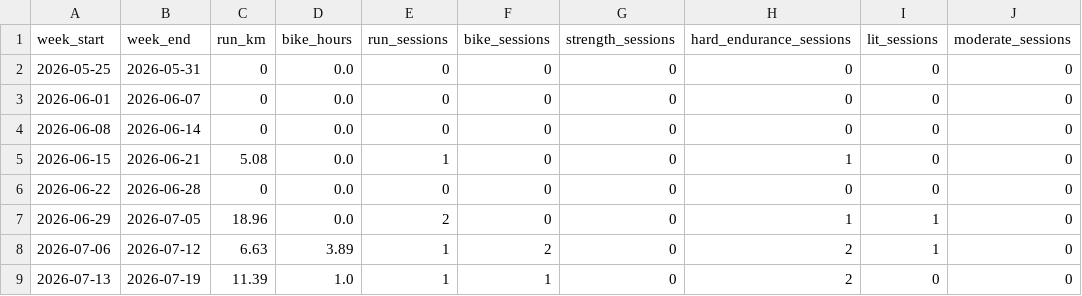
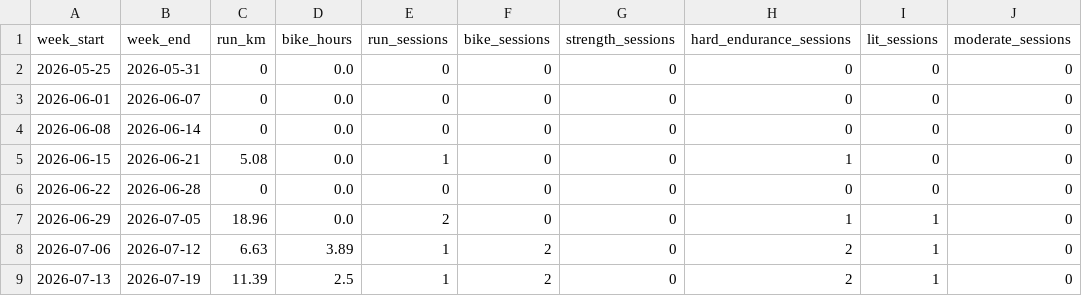
Before and after one commit to Physix21/LaufCoach, a CSV file: data/processed/weekly_summary.csv, drawn as a sheet; only a part is shown; the diff names each change by its address in the sheet, - before the commit and + after, or states it on an @@ line.

```diff
--- a/data/processed/weekly_summary.csv
+++ b/data/processed/weekly_summary.csv
-D9 (bike_hours): 1.0
+D9 (bike_hours): 2.5
-F9 (bike_sessions): 1
+F9 (bike_sessions): 2
-I9 (lit_sessions): 0
+I9 (lit_sessions): 1
```
Also changed, not shown: data/processed/activities.csv, 7 other files.
